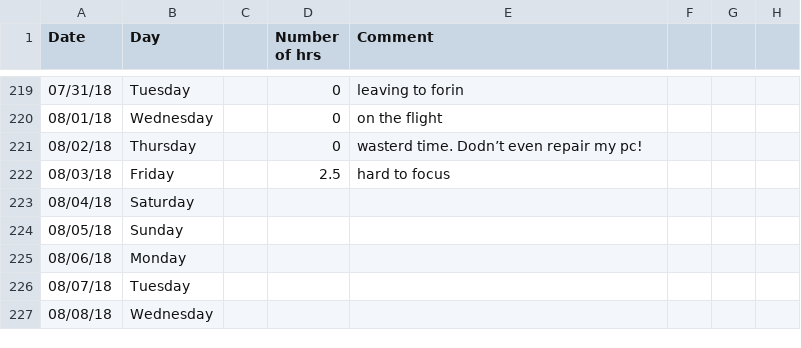
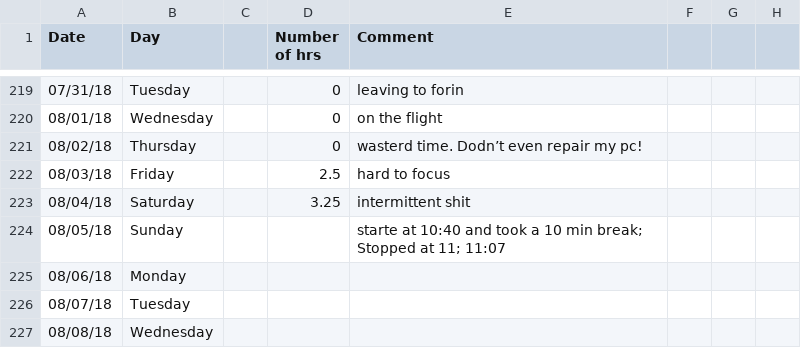
Before and after one commit to agent18/agent18.github.io, a CSV file: _posts/log/life-work.csv, drawn as a sheet; only a part is shown, gaps mark what is left out.

```diff
--- a/_posts/log/life-work.csv
+++ b/_posts/log/life-work.csv
@@ -222,4 +222,4 @@ Date,Day,,Number of hrs,Comment,,,
 08/03/18,Friday,,2.5,hard to focus,,,
-08/04/18,Saturday,,,,,,
-08/05/18,Sunday,,,,,,
+08/04/18,Saturday,,3.25,intermittent shit,,,
+08/05/18,Sunday,,,starte at 10:40 and took a 10 min break; Stopped at 11; 11:07,,,
 08/06/18,Monday,,,,,,
```
Also changed, not shown: 4 other files.
